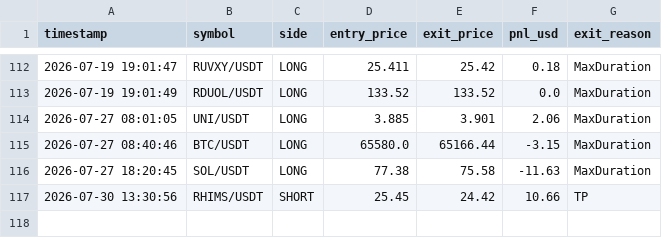
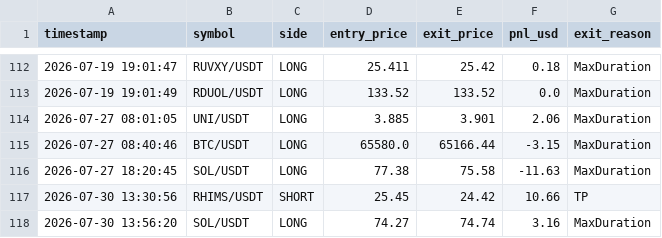
Before and after one commit to avimz50/CRYPTO-BOT-new, a CSV file: trade_history.csv, drawn as a sheet; only a part is shown, gaps mark what is left out; the diff names each change by its address in the sheet, - before the commit and + after, or states it on an @@ line.

```diff
--- a/trade_history.csv
+++ b/trade_history.csv
+row 118: 2026-07-30 13:56:20 | SOL/USDT | LONG | 74.27 | 74.74 | 3.16 | MaxDuration
```
